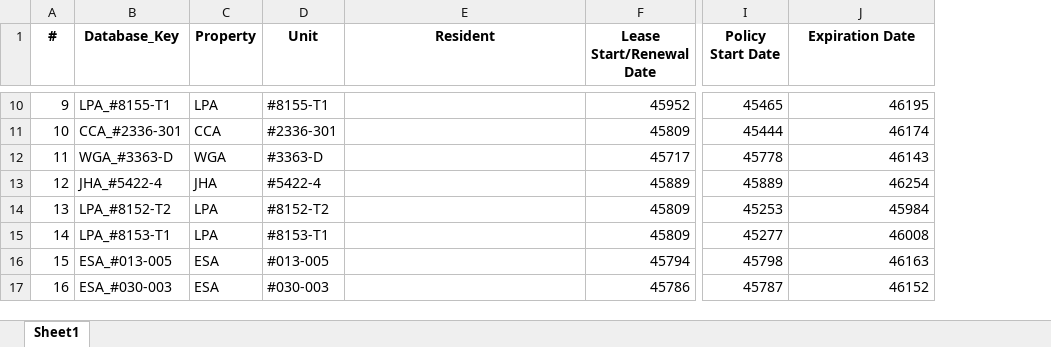
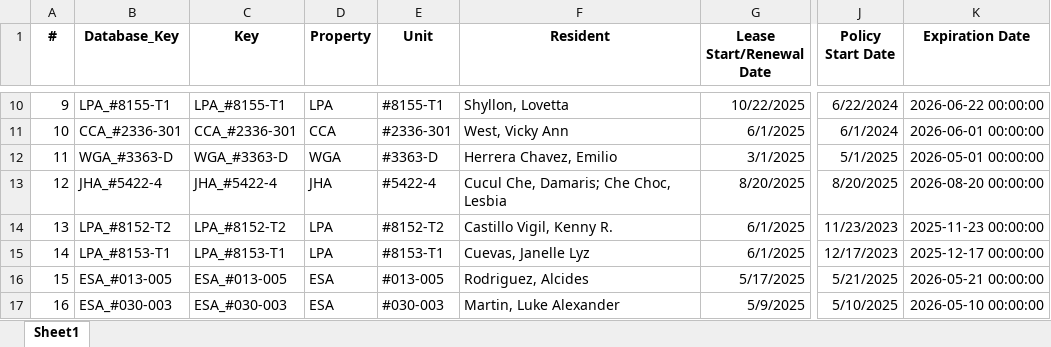
Before and after one commit to gmontoya37693/VScodeCumberlands, an Excel workbook: modives_audit_sample.xlsx, sheet Sheet1, drawn as a sheet; only a part is shown, gaps mark what is left out; values as stored, in another font and other column widths than the file's, no borders; addresses are those after the commit; the diff covers the shown part only; the diff names each change by its address in the sheet, - before the commit and + after, or states it on an @@ line.

```diff
--- a/modives_audit_sample.xlsx (sheet Sheet1)
+++ b/modives_audit_sample.xlsx (sheet Sheet1)
+column C (Key), rows 10-17: LPA_#8155-T1 | CCA_#2336-301 | WGA_#3363-D | JHA_#5422-4 | LPA_#8152-T2 | LPA_#8153-T1 | ESA_#013-005 | ESA_#030-003
-F10 (Resident): (empty)
+F10 (Resident): Shyllon, Lovetta
-G10 (Lease Start/Renewal Date): 45952
+G10 (Lease Start/Renewal Date): 10/22/2025
-J10 (Policy Start Date): 45465
+J10 (Policy Start Date): 6/22/2024
-K10 (Expiration Date): 46195
+K10 (Expiration Date): 2026-06-22 00:00:00
-F11 (Resident): (empty)
+F11 (Resident): West, Vicky Ann
-G11 (Lease Start/Renewal Date): 45809
+G11 (Lease Start/Renewal Date): 6/1/2025
-J11 (Policy Start Date): 45444
+J11 (Policy Start Date): 6/1/2024
-K11 (Expiration Date): 46174
+K11 (Expiration Date): 2026-06-01 00:00:00
-F12 (Resident): (empty)
+F12 (Resident): Herrera Chavez, Emilio
-G12 (Lease Start/Renewal Date): 45717
+G12 (Lease Start/Renewal Date): 3/1/2025
-J12 (Policy Start Date): 45778
+J12 (Policy Start Date): 5/1/2025
-K12 (Expiration Date): 46143
+K12 (Expiration Date): 2026-05-01 00:00:00
-F13 (Resident): (empty)
+F13 (Resident): Cucul Che, Damaris; Che Choc, Lesbia
-G13 (Lease Start/Renewal Date): 45889
+G13 (Lease Start/Renewal Date): 8/20/2025
-J13 (Policy Start Date): 45889
+J13 (Policy Start Date): 8/20/2025
-K13 (Expiration Date): 46254
+K13 (Expiration Date): 2026-08-20 00:00:00
-F14 (Resident): (empty)
+F14 (Resident): Castillo Vigil, Kenny R.
-G14:G15 (Lease Start/Renewal Date): 45809
+G14:G15 (Lease Start/Renewal Date): 6/1/2025
-J14 (Policy Start Date): 45253
+J14 (Policy Start Date): 11/23/2023
-K14 (Expiration Date): 45984
+K14 (Expiration Date): 2025-11-23 00:00:00
-F15 (Resident): (empty)
+F15 (Resident): Cuevas, Janelle Lyz
-J15 (Policy Start Date): 45277
+J15 (Policy Start Date): 12/17/2023
-K15 (Expiration Date): 46008
+K15 (Expiration Date): 2025-12-17 00:00:00
-F16 (Resident): (empty)
+F16 (Resident): Rodriguez, Alcides
-G16 (Lease Start/Renewal Date): 45794
+G16 (Lease Start/Renewal Date): 5/17/2025
-J16 (Policy Start Date): 45798
+J16 (Policy Start Date): 5/21/2025
-K16 (Expiration Date): 46163
+K16 (Expiration Date): 2026-05-21 00:00:00
-F17 (Resident): (empty)
+F17 (Resident): Martin, Luke Alexander
-G17 (Lease Start/Renewal Date): 45786
+G17 (Lease Start/Renewal Date): 5/9/2025
-J17 (Policy Start Date): 45787
+J17 (Policy Start Date): 5/10/2025
-K17 (Expiration Date): 46152
+K17 (Expiration Date): 2026-05-10 00:00:00
```
Also changed, not shown: 1392 edited cells elsewhere in this sheet.
